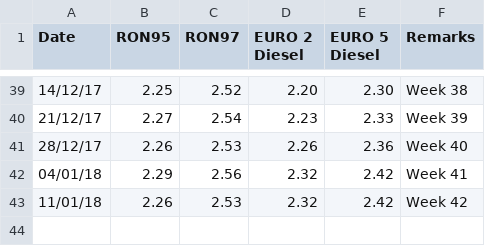
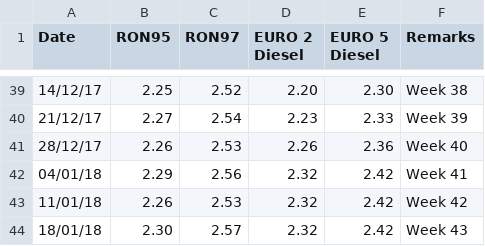
Before and after one commit to kengleong-labs/malaysia-petrol-prices, a CSV file: petrol-prices.csv, drawn as a sheet; only a part is shown, gaps mark what is left out; the diff names each change by its address in the sheet, - before the commit and + after, or states it on an @@ line.

Commit message:
Add week 43 petrol prices

```diff
--- a/petrol-prices.csv
+++ b/petrol-prices.csv
+row 44: 18/01/18 | 2.30 | 2.57 | 2.32 | 2.42 | Week 43
```
Also changed, not shown: 1 other file.
